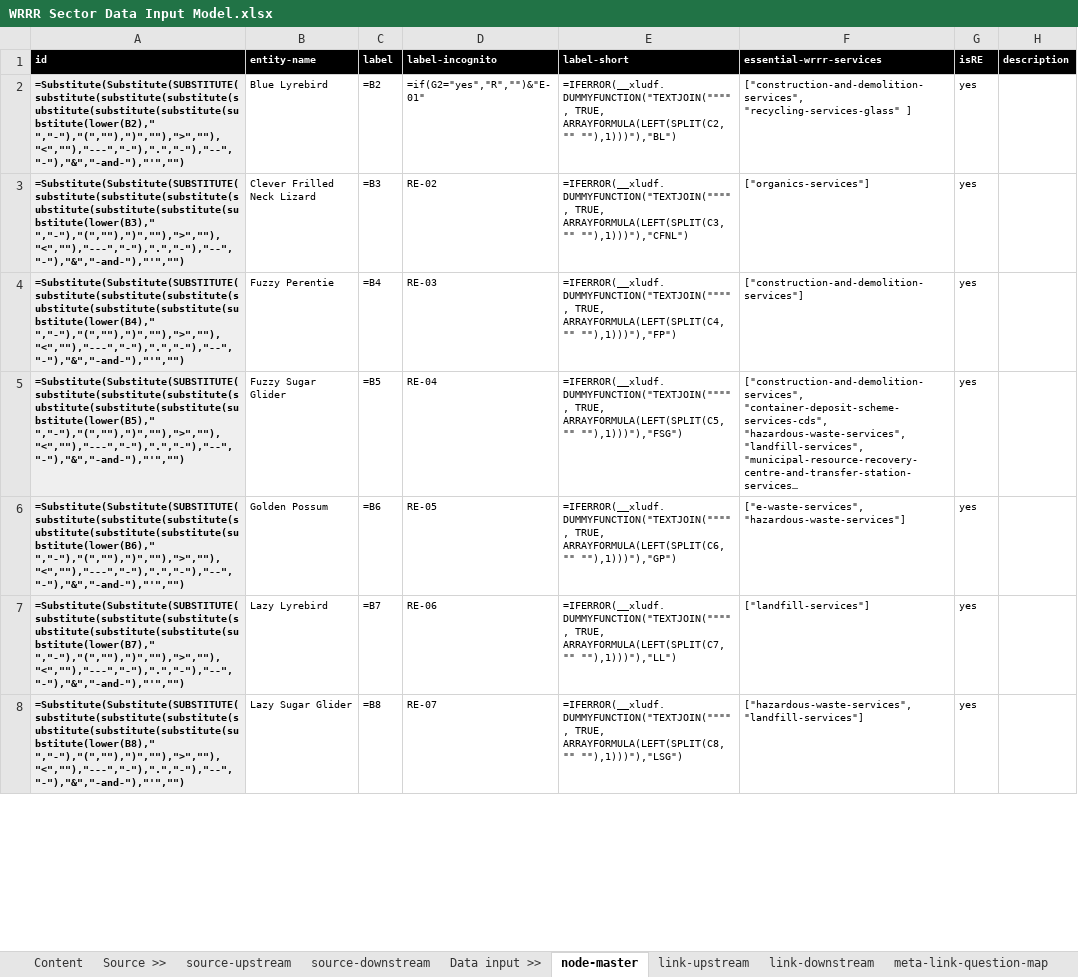
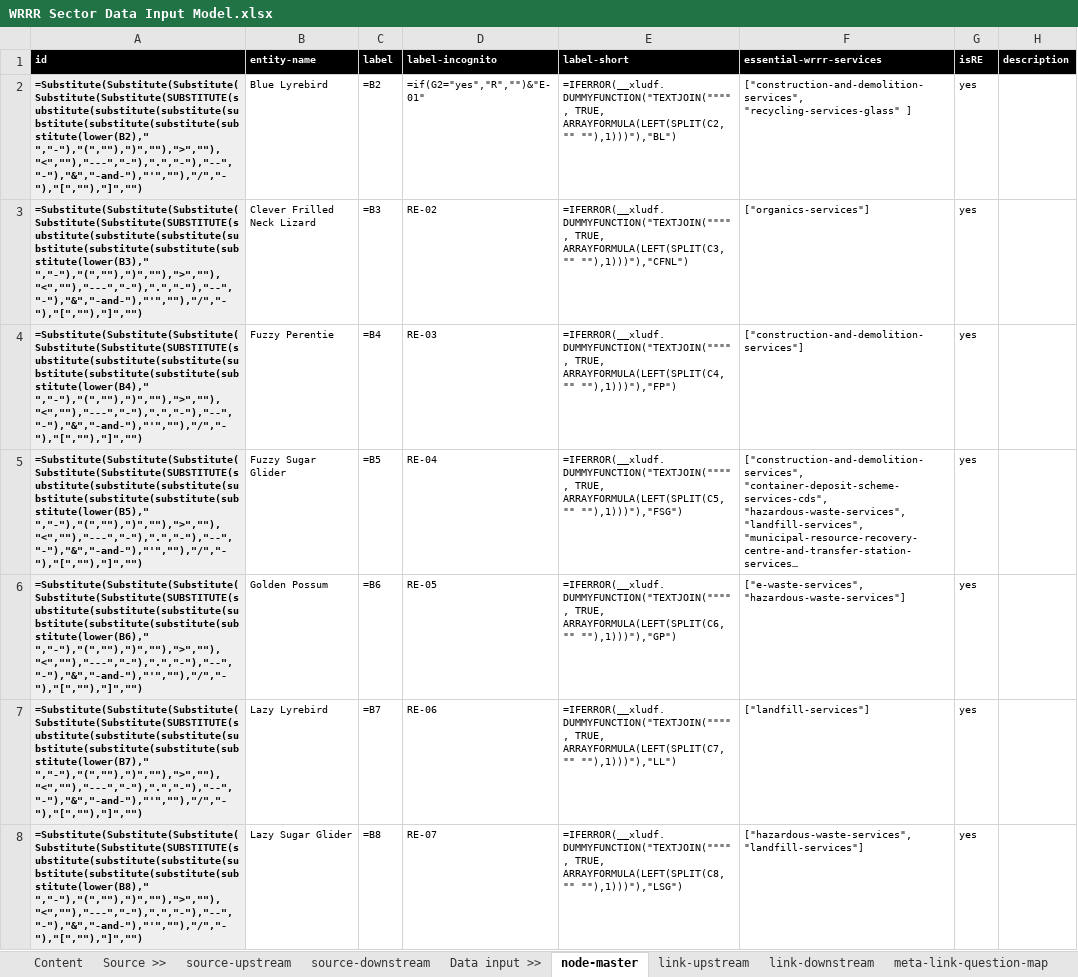
Before and after one commit to littlesketches/wrrr-services-interdependency-map, an Excel workbook: _data-preparation/spreadsheet/WRRR Sector Data Input Model.xlsx, sheet node-master, drawn as a sheet; only a part is shown; long unchanged cells end in …; values as stored, in another font and other column widths than the file's, no borders; formulas are shown in place of their values; charts and pictures not drawn; the diff covers the shown part only; the diff names each change by its address in the sheet, - before the commit and + after, or states it on an @@ line.

Commit message:
Add more chars to data input

```diff
--- a/_data-preparation/spreadsheet/WRRR Sector Data Input Model.xlsx (sheet node-master)
+++ b/_data-preparation/spreadsheet/WRRR Sector Data Input Model.xlsx (sheet node-master)
-A2 (id): =Substitute(Substitute(SUBSTITUTE(substitute(substitute(substitute(substitute(substitute(substitute(substitute(lower(B2)," ","-"),"(",""),")",""),">",""),"<",""),"---","-"),".","-"),"--","-"),"&","-and-"),"'","")
+A2 (id): =Substitute(Substitute(Substitute(Substitute(Substitute(SUBSTITUTE(substitute(substitute(substitute(substitute(substitute(substitute(substitute(lower(B2)," ","-"),"(",""),")",""),">",""),"<",""),"---","-"),".","-"),"--","-"),"&","-and-"),"'",""),"/","-"),"[",""),"]","")
-A3 (id): =Substitute(Substitute(SUBSTITUTE(substitute(substitute(substitute(substitute(substitute(substitute(substitute(lower(B3)," ","-"),"(",""),")",""),">",""),"<",""),"---","-"),".","-"),"--","-"),"&","-and-"),"'","")
+A3 (id): =Substitute(Substitute(Substitute(Substitute(Substitute(SUBSTITUTE(substitute(substitute(substitute(substitute(substitute(substitute(substitute(lower(B3)," ","-"),"(",""),")",""),">",""),"<",""),"---","-"),".","-"),"--","-"),"&","-and-"),"'",""),"/","-"),"[",""),"]","")
-A4 (id): =Substitute(Substitute(SUBSTITUTE(substitute(substitute(substitute(substitute(substitute(substitute(substitute(lower(B4)," ","-"),"(",""),")",""),">",""),"<",""),"---","-"),".","-"),"--","-"),"&","-and-"),"'","")
+A4 (id): =Substitute(Substitute(Substitute(Substitute(Substitute(SUBSTITUTE(substitute(substitute(substitute(substitute(substitute(substitute(substitute(lower(B4)," ","-"),"(",""),")",""),">",""),"<",""),"---","-"),".","-"),"--","-"),"&","-and-"),"'",""),"/","-"),"[",""),"]","")
-A5 (id): =Substitute(Substitute(SUBSTITUTE(substitute(substitute(substitute(substitute(substitute(substitute(substitute(lower(B5)," ","-"),"(",""),")",""),">",""),"<",""),"---","-"),".","-"),"--","-"),"&","-and-"),"'","")
+A5 (id): =Substitute(Substitute(Substitute(Substitute(Substitute(SUBSTITUTE(substitute(substitute(substitute(substitute(substitute(substitute(substitute(lower(B5)," ","-"),"(",""),")",""),">",""),"<",""),"---","-"),".","-"),"--","-"),"&","-and-"),"'",""),"/","-"),"[",""),"]","")
-A6 (id): =Substitute(Substitute(SUBSTITUTE(substitute(substitute(substitute(substitute(substitute(substitute(substitute(lower(B6)," ","-"),"(",""),")",""),">",""),"<",""),"---","-"),".","-"),"--","-"),"&","-and-"),"'","")
+A6 (id): =Substitute(Substitute(Substitute(Substitute(Substitute(SUBSTITUTE(substitute(substitute(substitute(substitute(substitute(substitute(substitute(lower(B6)," ","-"),"(",""),")",""),">",""),"<",""),"---","-"),".","-"),"--","-"),"&","-and-"),"'",""),"/","-"),"[",""),"]","")
-A7 (id): =Substitute(Substitute(SUBSTITUTE(substitute(substitute(substitute(substitute(substitute(substitute(substitute(lower(B7)," ","-"),"(",""),")",""),">",""),"<",""),"---","-"),".","-"),"--","-"),"&","-and-"),"'","")
+A7 (id): =Substitute(Substitute(Substitute(Substitute(Substitute(SUBSTITUTE(substitute(substitute(substitute(substitute(substitute(substitute(substitute(lower(B7)," ","-"),"(",""),")",""),">",""),"<",""),"---","-"),".","-"),"--","-"),"&","-and-"),"'",""),"/","-"),"[",""),"]","")
-A8 (id): =Substitute(Substitute(SUBSTITUTE(substitute(substitute(substitute(substitute(substitute(substitute(substitute(lower(B8)," ","-"),"(",""),")",""),">",""),"<",""),"---","-"),".","-"),"--","-"),"&","-and-"),"'","")
+A8 (id): =Substitute(Substitute(Substitute(Substitute(Substitute(SUBSTITUTE(substitute(substitute(substitute(substitute(substitute(substitute(substitute(lower(B8)," ","-"),"(",""),")",""),">",""),"<",""),"---","-"),".","-"),"--","-"),"&","-and-"),"'",""),"/","-"),"[",""),"]","")
```
Also changed, not shown: 235 edited cells elsewhere in this sheet, sheet link-upstream, sheet link-downstream.
